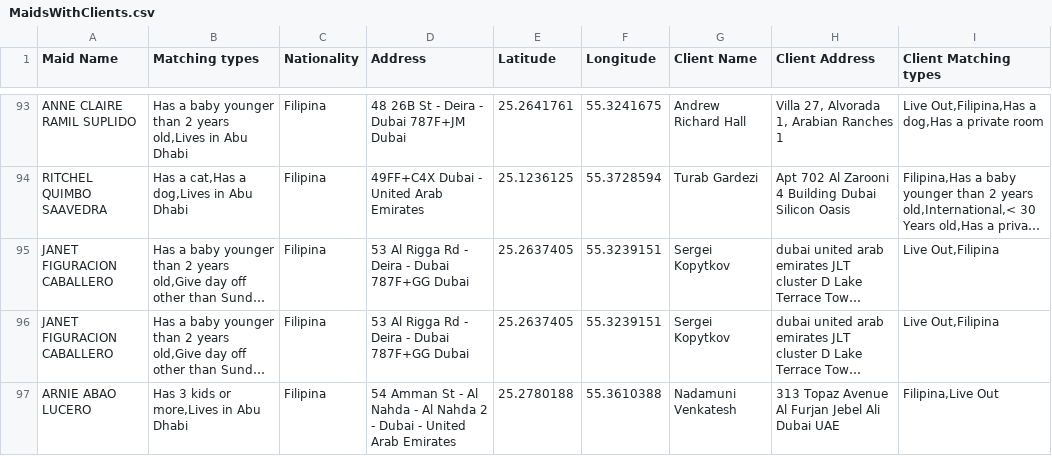
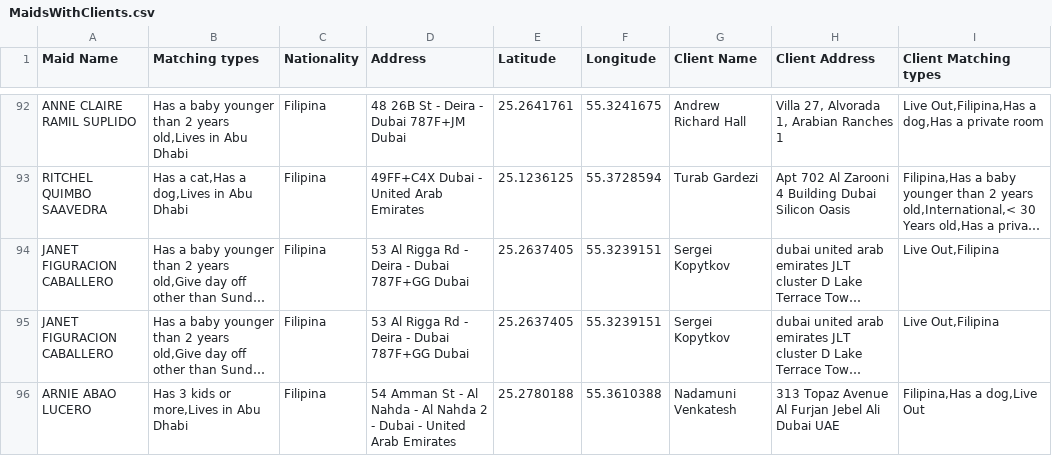
Before and after one commit to charbelchdid/map, a CSV file: MaidsWithClients.csv, drawn as a sheet; only a part is shown, gaps mark what is left out; long unchanged cells end in …; addresses are those after the commit; the diff covers the shown part only; the diff names each change by its address in the sheet, - before the commit and + after, or states it on an @@ line.

Commit message:
Update MaidsWithClients.csv - 2025-06-23T09:44:15.367Z

```diff
--- a/MaidsWithClients.csv
+++ b/MaidsWithClients.csv
-I96 (Client Matching types): Filipina,Live Out
+I96 (Client Matching types): Filipina,Has a dog,Live Out
```
Also changed, not shown: 7 added rows, 5 removed rows and 7 edited cells elsewhere in this file.
